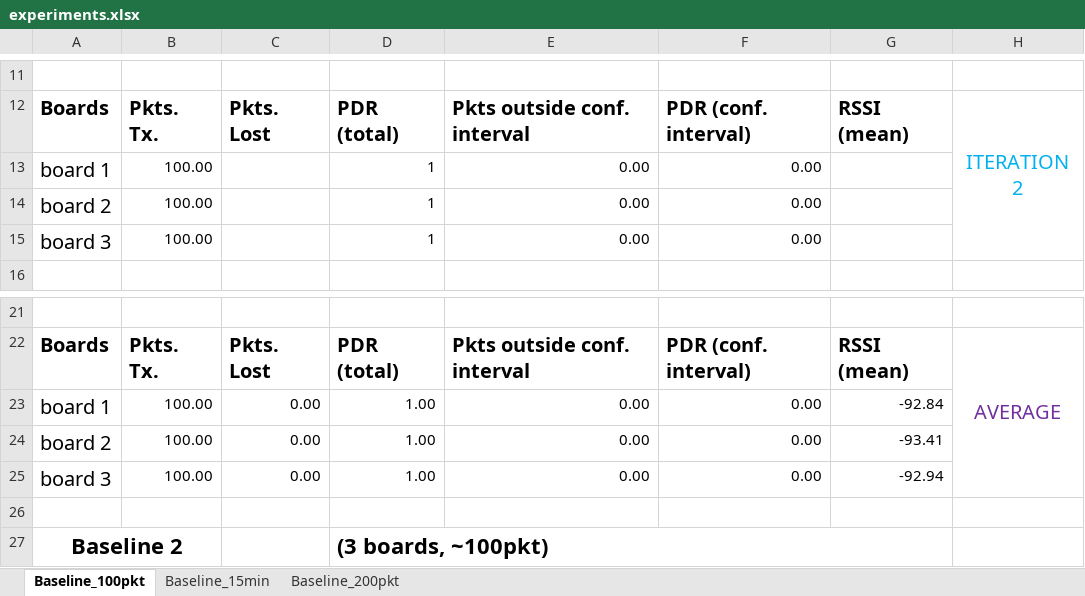
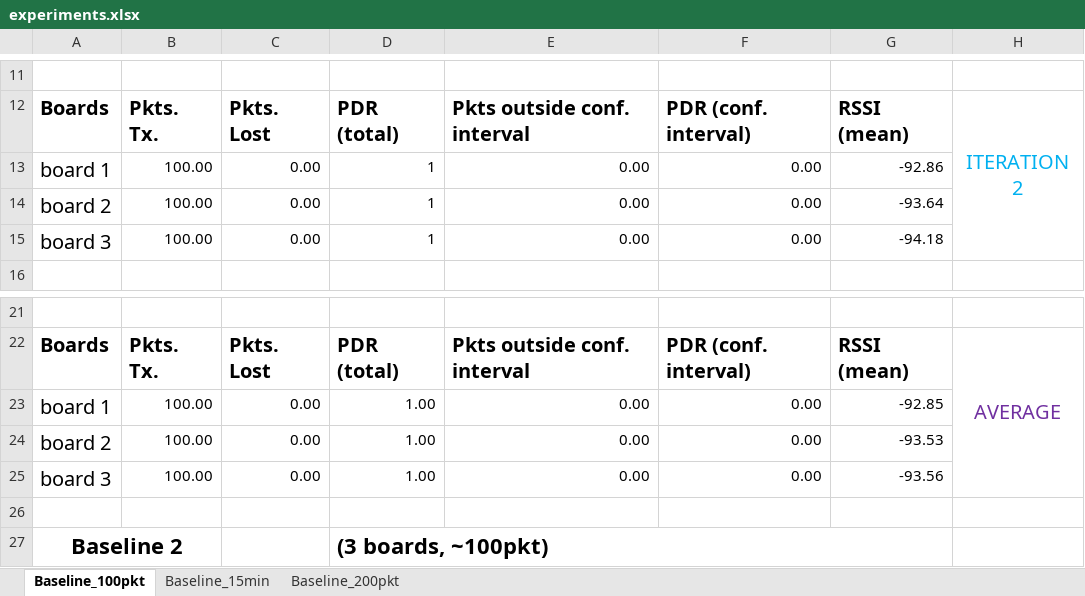
Before and after one commit to saurabh-2905/Sensorboard_2021_LoRa, an Excel workbook: experiments.xlsx, sheet Baseline_100pkt, drawn as a sheet; only a part is shown, gaps mark what is left out; values as stored, in another font and other column widths than the file's, no borders; the diff names each change by its address in the sheet, - before the commit and + after, or states it on an @@ line.

Commit message:
added newest data baseline 1_2

```diff
--- a/experiments.xlsx (sheet Baseline_100pkt)
+++ b/experiments.xlsx (sheet Baseline_100pkt)
-C13:C15: (empty)
+C13:C15: 0.00
-G13: (empty)
+G13: -92.86
-G14: (empty)
+G14: -93.64
-G15: (empty)
+G15: -94.18
-G23: -92.84
+G23: -92.85
-G24: -93.41
+G24: -93.53
-G25: -92.94
+G25: -93.56
```
